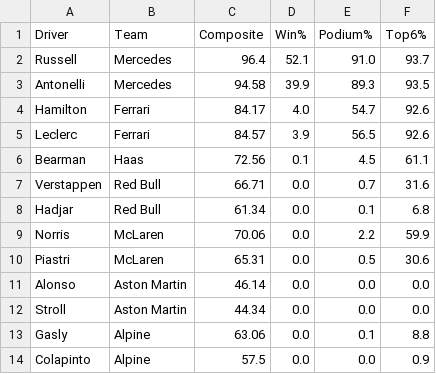
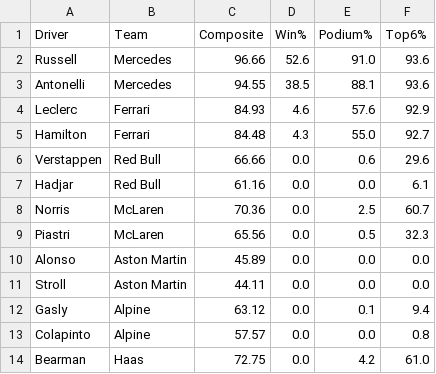
Before and after one commit to singhabhitej/f1-betting-model, a CSV file: output/Japanese_Grand_Prix_predictions.csv, drawn as a sheet; only a part is shown; the diff covers the shown part only.

```diff
--- a/output/Japanese_Grand_Prix_predictions.csv
+++ b/output/Japanese_Grand_Prix_predictions.csv
@@ -1,14 +1,14 @@
 Driver,Team,Composite,Win%,Podium%,Top6%
-Russell,Mercedes,96.4,52.1,91.0,93.7
-Antonelli,Mercedes,94.58,39.9,89.3,93.5
-Hamilton,Ferrari,84.17,4.0,54.7,92.6
-Leclerc,Ferrari,84.57,3.9,56.5,92.6
-Bearman,Haas,72.56,0.1,4.5,61.1
-Verstappen,Red Bull,66.71,0.0,0.7,31.6
-Hadjar,Red Bull,61.34,0.0,0.1,6.8
-Norris,McLaren,70.06,0.0,2.2,59.9
-Piastri,McLaren,65.31,0.0,0.5,30.6
-Alonso,Aston Martin,46.14,0.0,0.0,0.0
-Stroll,Aston Martin,44.34,0.0,0.0,0.0
-Gasly,Alpine,63.06,0.0,0.1,8.8
-Colapinto,Alpine,57.5,0.0,0.0,0.9
+Russell,Mercedes,96.66,52.6,91.0,93.6
+Antonelli,Mercedes,94.55,38.5,88.1,93.6
+Leclerc,Ferrari,84.93,4.6,57.6,92.9
+Hamilton,Ferrari,84.48,4.3,55.0,92.7
+Verstappen,Red Bull,66.66,0.0,0.6,29.6
+Hadjar,Red Bull,61.16,0.0,0.0,6.1
+Norris,McLaren,70.36,0.0,2.5,60.7
+Piastri,McLaren,65.56,0.0,0.5,32.3
+Alonso,Aston Martin,45.89,0.0,0.0,0.0
+Stroll,Aston Martin,44.11,0.0,0.0,0.0
+Gasly,Alpine,63.12,0.0,0.1,9.4
+Colapinto,Alpine,57.57,0.0,0.0,0.8
+Bearman,Haas,72.75,0.0,4.2,61.0
```
Also changed, not shown: 13 edited cells elsewhere in this file, 3 other files.
